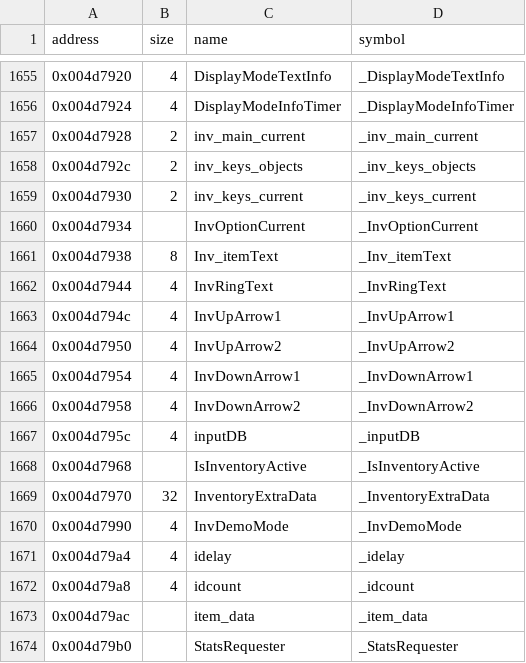
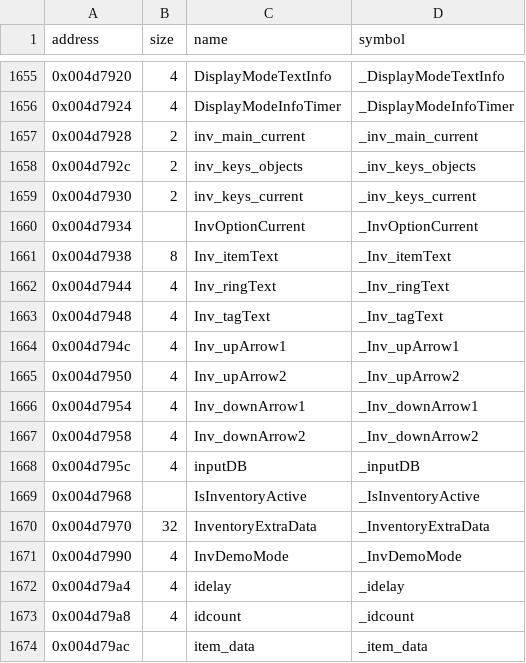
Before and after one commit to LostArtefacts/tr02, a CSV file: config/symbols.csv, drawn as a sheet; only a part is shown, gaps mark what is left out; the shorter side is filled out with more unchanged rows.

Commit message:
Decompile RingIsNotOpen (0x423d90)

```diff
--- a/config/symbols.csv
+++ b/config/symbols.csv
@@ -1661,7 +1661,8 @@ address,size,name,symbol
 0x004d7938,8,Inv_itemText,_Inv_itemText
-0x004d7944,4,InvRingText,_InvRingText
-0x004d794c,4,InvUpArrow1,_InvUpArrow1
-0x004d7950,4,InvUpArrow2,_InvUpArrow2
-0x004d7954,4,InvDownArrow1,_InvDownArrow1
-0x004d7958,4,InvDownArrow2,_InvDownArrow2
+0x004d7944,4,Inv_ringText,_Inv_ringText
+0x004d7948,4,Inv_tagText,_Inv_tagText
+0x004d794c,4,Inv_upArrow1,_Inv_upArrow1
+0x004d7950,4,Inv_upArrow2,_Inv_upArrow2
+0x004d7954,4,Inv_downArrow1,_Inv_downArrow1
+0x004d7958,4,Inv_downArrow2,_Inv_downArrow2
 0x004d795c,4,inputDB,_inputDB
```
Also changed, not shown: 2 other files.
